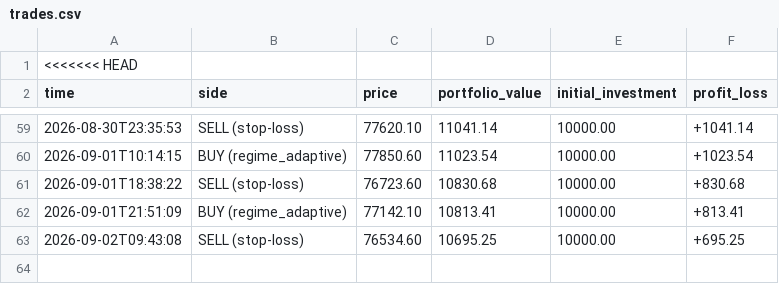
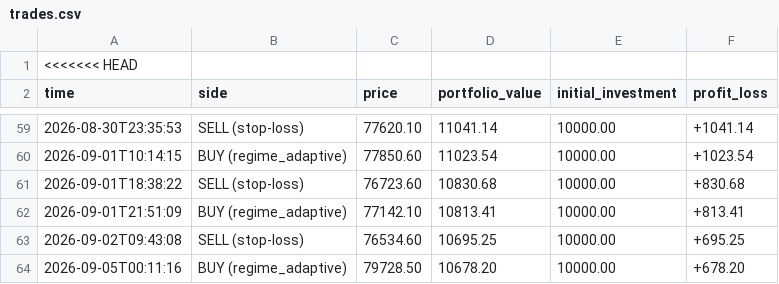
Before and after one commit to tahseenbus/trading-bot, a CSV file: trades.csv, drawn as a sheet; only a part is shown, gaps mark what is left out; the diff names each change by its address in the sheet, - before the commit and + after, or states it on an @@ line.

```diff
--- a/trades.csv
+++ b/trades.csv
+row 64: 2026-09-05T00:11:16 | BUY (regime_adaptive) | 79728.50 | 10678.20 | 10000.00 | +678.20
```
Also changed, not shown: champion_trades.csv, 2 other files.
